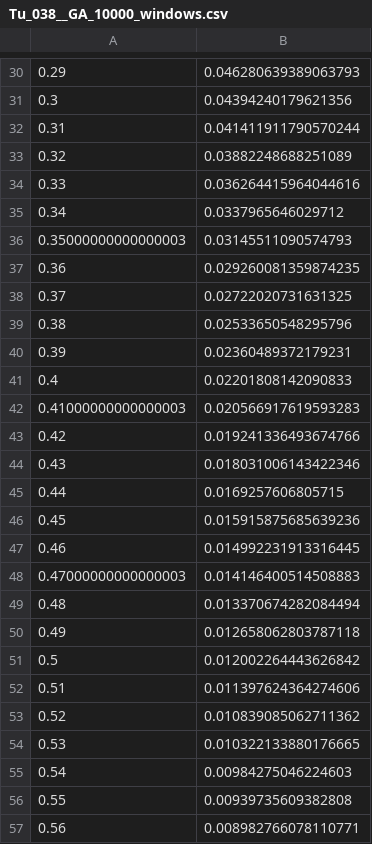
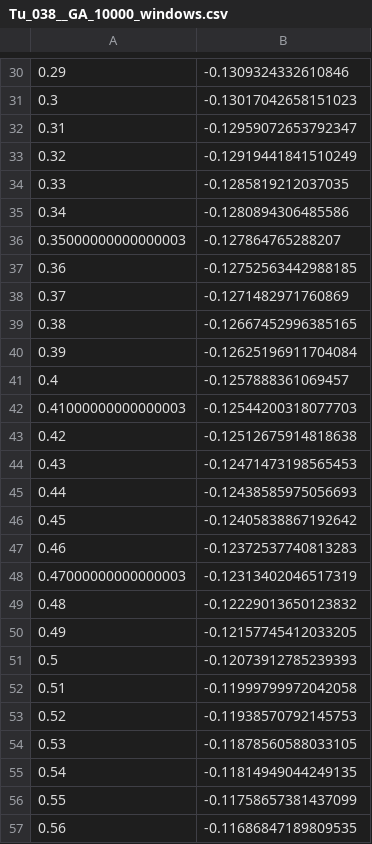
Before and after one commit to Sparsh-Sharma/NACA_0012, a CSV file: 0.25 seconds/Tu_038__GA_10000_windows.csv, drawn as a sheet; only a part is shown, gaps mark what is left out; the diff covers the shown part only.

```diff
--- a/0.25 seconds/Tu_038__GA_10000_windows.csv
+++ b/0.25 seconds/Tu_038__GA_10000_windows.csv
@@ -30,28 +30,28 @@
- 0.29,0.046280639389063793
-  0.3,0.04394240179621356
- 0.31,0.041411911790570244
- 0.32,0.03882248688251089
- 0.33,0.036264415964044616
- 0.34,0.0337965646029712
-0.35000000000000003,0.03145511090574793
- 0.36,0.029260081359874235
- 0.37,0.02722020731631325
- 0.38,0.02533650548295796
- 0.39,0.02360489372179231
-  0.4,0.02201808142090833
-0.41000000000000003,0.020566917619593283
- 0.42,0.019241336493674766
- 0.43,0.018031006143422346
- 0.44,0.0169257606805715
- 0.45,0.015915875685639236
- 0.46,0.014992231913316445
-0.47000000000000003,0.014146400514508883
- 0.48,0.013370674282084494
- 0.49,0.012658062803787118
-  0.5,0.012002264443626842
- 0.51,0.011397624364274606
- 0.52,0.010839085062711362
- 0.53,0.010322133880176665
- 0.54,0.00984275046224603
- 0.55,0.00939735609382808
- 0.56,0.008982766078110771
+ 0.29,-0.1309324332610846
+  0.3,-0.13017042658151023
+ 0.31,-0.12959072653792347
+ 0.32,-0.12919441841510249
+ 0.33,-0.1285819212037035
+ 0.34,-0.1280894306485586
+0.35000000000000003,-0.127864765288207
+ 0.36,-0.12752563442988185
+ 0.37,-0.1271482971760869
+ 0.38,-0.12667452996385165
+ 0.39,-0.12625196911704084
+  0.4,-0.1257888361069457
+0.41000000000000003,-0.12544200318077703
+ 0.42,-0.12512675914818638
+ 0.43,-0.12471473198565453
+ 0.44,-0.12438585975056693
+ 0.45,-0.12405838867192642
+ 0.46,-0.12372537740813283
+0.47000000000000003,-0.12313402046517319
+ 0.48,-0.12229013650123832
+ 0.49,-0.12157745412033205
+  0.5,-0.12073912785239393
+ 0.51,-0.11999799972042058
+ 0.52,-0.11938570792145753
+ 0.53,-0.11878560588033105
+ 0.54,-0.11814949044249135
+ 0.55,-0.11758657381437099
+ 0.56,-0.11686847189809535
```
Also changed, not shown: 71 edited cells elsewhere in this file, 11 other files.
